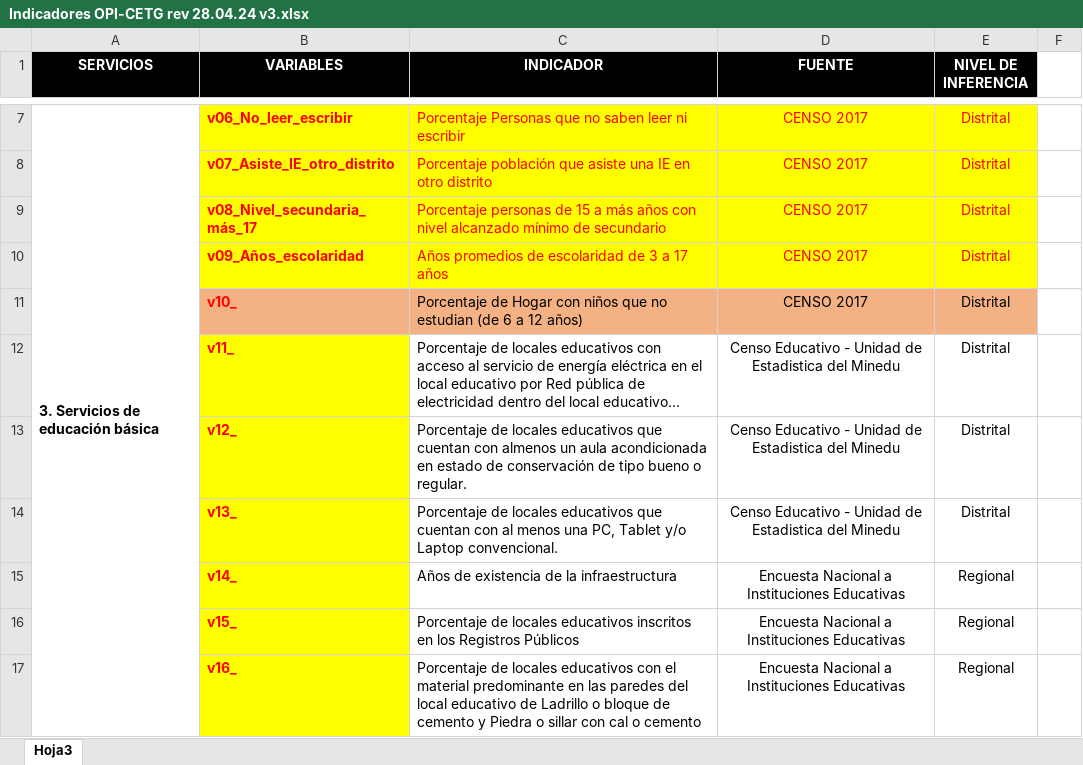
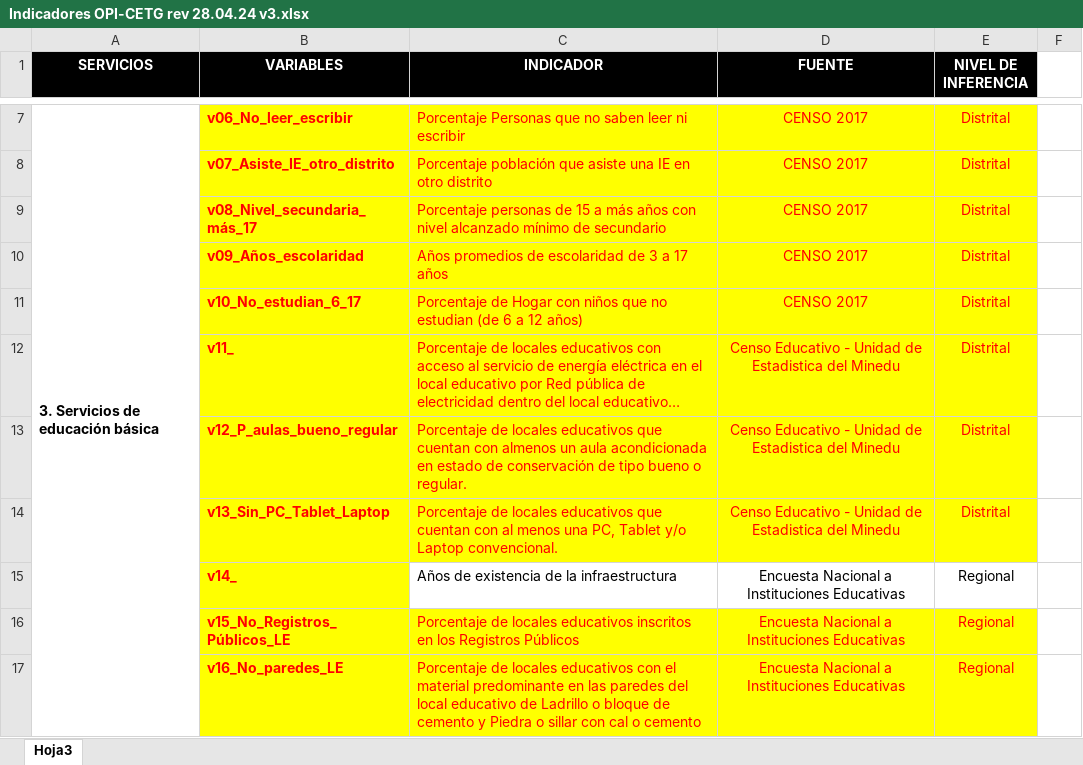
Before and after one commit to CarloEduardo/FIDT_2024, an Excel workbook: Indicadores OPI-CETG rev 28.04.24 v3.xlsx, sheet Hoja3, drawn as a sheet; only a part is shown, gaps mark what is left out; long unchanged cells end in …; values as stored, in another font and other column widths than the file's, no borders; the diff covers the shown part only; the diff names each change by its address in the sheet, - before the commit and + after, or states it on an @@ line.

```diff
--- a/Indicadores OPI-CETG rev 28.04.24 v3.xlsx (sheet Hoja3)
+++ b/Indicadores OPI-CETG rev 28.04.24 v3.xlsx (sheet Hoja3)
-B11 (VARIABLES): v10_
+B11 (VARIABLES): v10_No_estudian_6_17
-B11:E11 fill: #F4B183
+B11:E11 fill: #FFFF00
-C11:E14 text colour: black
+C11:E14 text colour: #FF0000
-C12:E14 fill: none
+C12:E14 fill: #FFFF00
-B13 (VARIABLES): v12_
+B13 (VARIABLES): v12_P_aulas_bueno_regular
-B14 (VARIABLES): v13_
+B14 (VARIABLES): v13_Sin_PC_Tablet_Laptop
-B16 (VARIABLES): v15_
+B16 (VARIABLES): v15_No_Registros_Públicos_LE
@@ C16:E17 fill: none → #FFFF00, text colour: black → #FF0000 @@
-B17 (VARIABLES): v16_
+B17 (VARIABLES): v16_No_paredes_LE
```
Also changed, not shown: 8 edited cells and cell formats elsewhere in this sheet, 38 other files.
